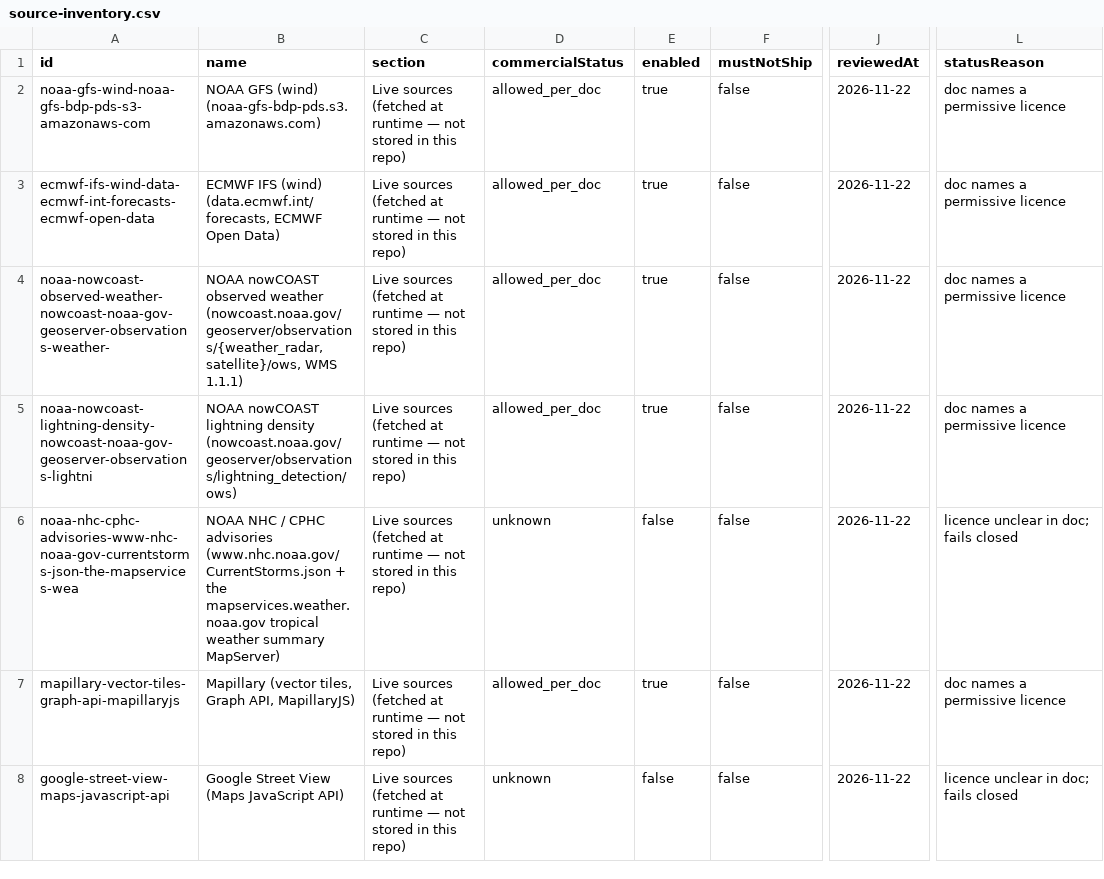
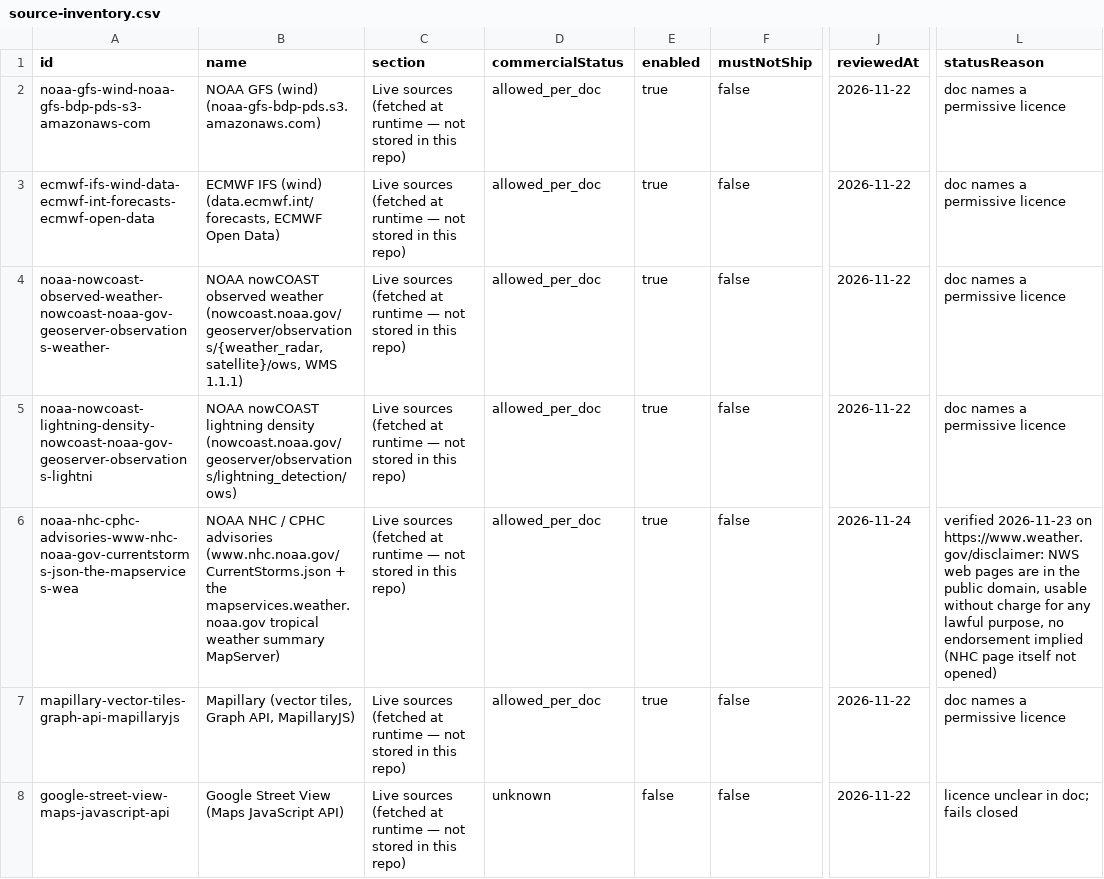
Before and after one commit to MwooVancity/live-camera-map, a CSV file: docs/source-audits/source-inventory.csv, drawn as a sheet; only a part is shown, gaps mark what is left out; the diff names each change by its address in the sheet, - before the commit and + after, or states it on an @@ line.

```diff
--- a/docs/source-audits/source-inventory.csv
+++ b/docs/source-audits/source-inventory.csv
-D6 (commercialStatus): unknown
+D6 (commercialStatus): allowed_per_doc
-E6 (enabled): false
+E6 (enabled): true
-J6 (reviewedAt): 2026-11-22
+J6 (reviewedAt): 2026-11-24
-L6 (statusReason): licence unclear in doc; fails closed
+L6 (statusReason): verified 2026-11-23 on https://www.weather.gov/disclaimer: NWS web pages are in the public domain, usable without charge for any lawful purpose, no endorsement implied (NHC page itself not opened)
```
Also changed, not shown: 6 other files.
